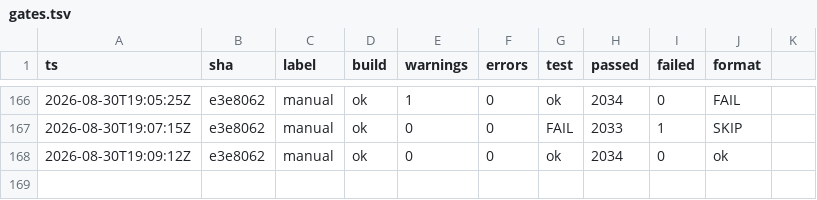
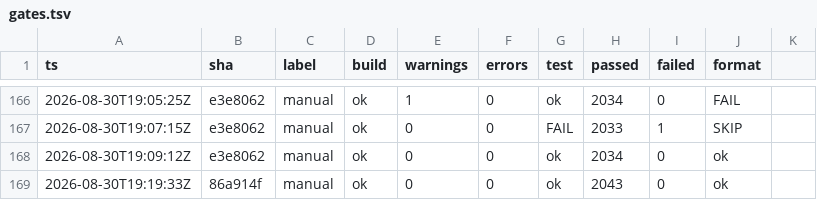
Before and after one commit to headpiece747/ModernWigiDash, a TSV file: .audit/gates.tsv, drawn as a sheet; only a part is shown, gaps mark what is left out.

Commit message:
refactor: give the profile import its flow module
The window's ImportProfile owned the import SEQUENCE inline: the
close-behavior merge, the one swap site, the post-swap theme offer
(offer gate, confirm, apply), and the verdict-to-dialog mapping, all
testable only through a live window. The ADR-0008 image now owns it:
ProfileImportFlow.Run drives the boundary's verdicts over the named
IProfileImportHost seam (the merge operand, the current theme, the swap
site, the confirm, the theme apply, the error surface), and returns the
ProfileImportFlowOutcome union (Imported(themeRestored) / SwapFailed /
TooLarge / Failed / Absent). The window keeps only the file dialog and
the production-host implementation; OfferBundledTheme and
ApplyBundledTheme are retired with the move, and the sequence is pinned
at the module's interface against an in-memory fake host
(ProfileImportFlowTests: the merge's absent-takes-local and
present-wins rules, the offer's confirm/decline/same-fingerprint vetoes,
the swap-failure theme veto, the rejection error lines, the silent
absent no-op).

```diff
--- a/.audit/gates.tsv
+++ b/.audit/gates.tsv
@@ -168 +168,2 @@
 2026-08-30T19:09:12Z	e3e8062	manual	ok	0	0	ok	2034	0	ok
+2026-08-30T19:19:33Z	86a914f	manual	ok	0	0	ok	2043	0	ok
```
Also changed, not shown: 7 other files.
